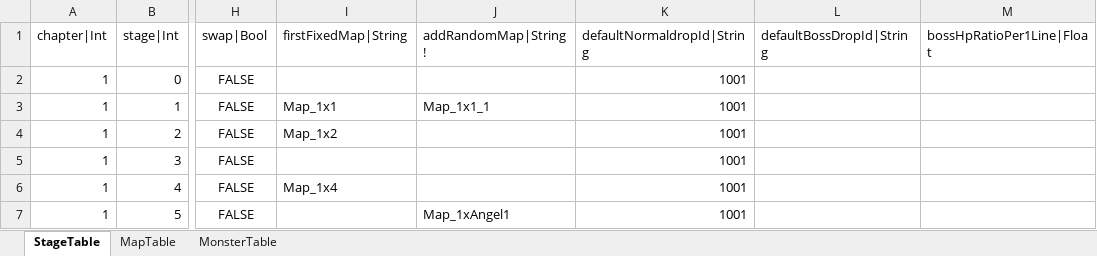
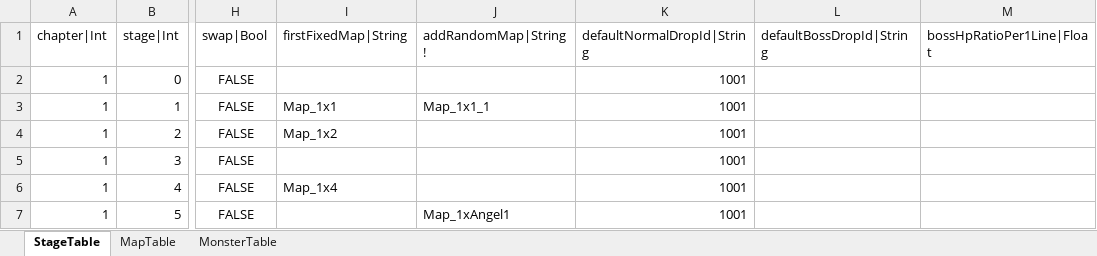
Before and after one commit to hayannal/ProjectNoname, an Excel workbook: Excel/Stage.xlsx, sheet StageTable, drawn as a sheet; only a part is shown, gaps mark what is left out; values as stored, in another font and other column widths than the file's, no borders; the diff names each change by its address in the sheet, - before the commit and + after, or states it on an @@ line.

Commit message:
defaultNormaldropId => defaultNormalDropId

```diff
--- a/Excel/Stage.xlsx (sheet StageTable)
+++ b/Excel/Stage.xlsx (sheet StageTable)
-K1: defaultNormaldropId|String
+K1: defaultNormalDropId|String
```
